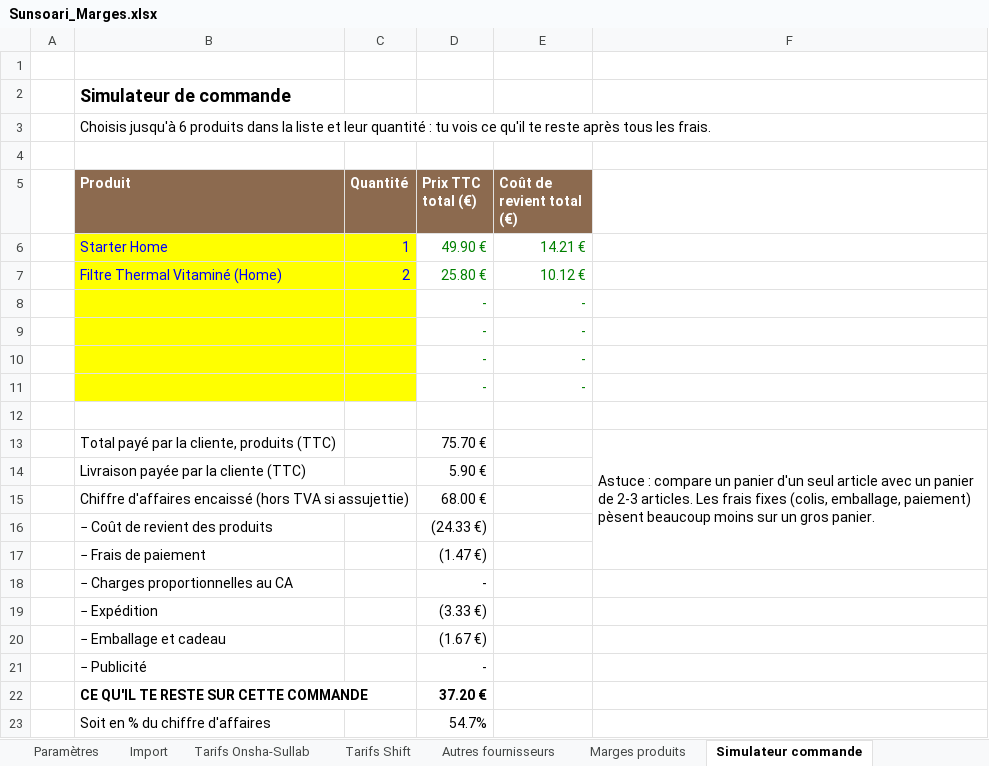
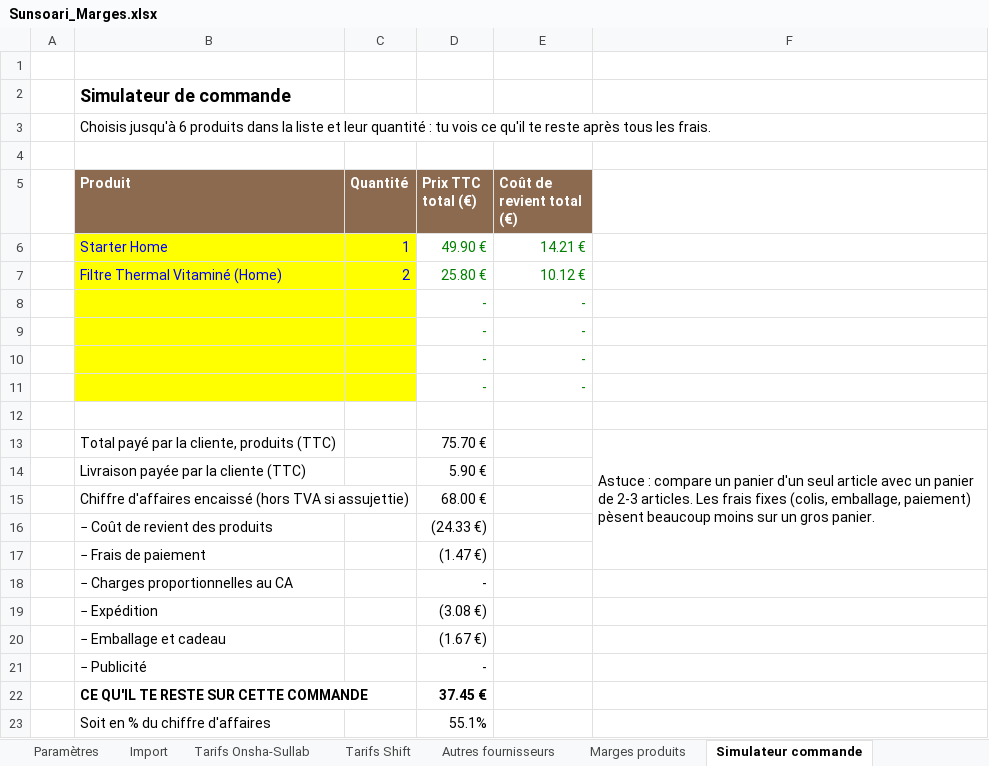
Before and after one commit to madbym/skills-introduction-to-githu, an Excel workbook: sunsoari-theme/gestion/Sunsoari_Marges.xlsx, sheet Simulateur commande, drawn as a sheet; values as stored, in another font and other column widths than the file's, no borders; the diff names each change by its address in the sheet, - before the commit and + after, or states it on an @@ line.

```diff
--- a/sunsoari-theme/gestion/Sunsoari_Marges.xlsx (sheet Simulateur commande)
+++ b/sunsoari-theme/gestion/Sunsoari_Marges.xlsx (sheet Simulateur commande)
-D19 (Prix TTC total (€)): (3.33 €)
+D19 (Prix TTC total (€)): (3.08 €)
-D22 (Prix TTC total (€)): 37.20 €
+D22 (Prix TTC total (€)): 37.45 €
-D23 (Prix TTC total (€)): 54.7%
+D23 (Prix TTC total (€)): 55.1%
```
Also changed, not shown: sheet Marges produits, sheet Coffrets Onsha, sheet Paramètres, sheet Seuil de rentabilité, 2 other files.
